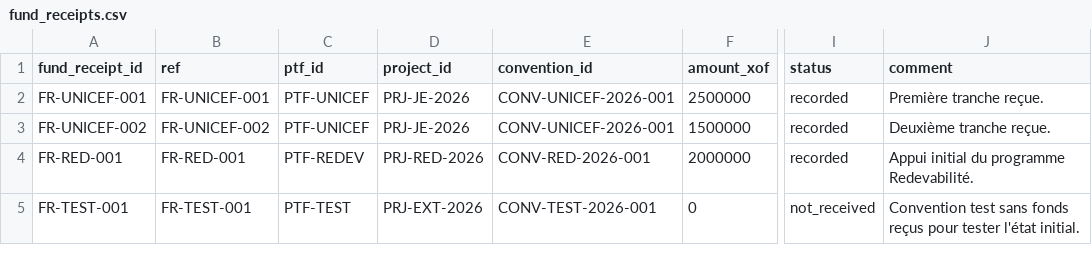
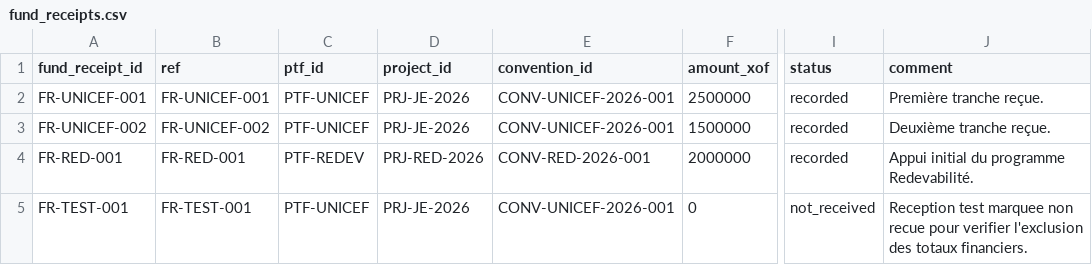
Before and after one commit to harlick-b/mjl-dolibarr-poc, a CSV file: custom/mjlfinancement/sample_data/seed/fund_receipts.csv, drawn as a sheet; only a part is shown, gaps mark what is left out; the diff names each change by its address in the sheet, - before the commit and + after, or states it on an @@ line.

Commit message:
Implement Phase 16 fund receipt management

```diff
--- a/custom/mjlfinancement/sample_data/seed/fund_receipts.csv
+++ b/custom/mjlfinancement/sample_data/seed/fund_receipts.csv
-C5 (ptf_id): PTF-TEST
+C5 (ptf_id): PTF-UNICEF
-D5 (project_id): PRJ-EXT-2026
+D5 (project_id): PRJ-JE-2026
-E5 (convention_id): CONV-TEST-2026-001
+E5 (convention_id): CONV-UNICEF-2026-001
-J5 (comment): Convention test sans fonds reçus pour tester l'état initial.
+J5 (comment): Reception test marquee non recue pour verifier l'exclusion des totaux financiers.
```
Also changed, not shown: custom/mjlfinancement/sample_data/seed/roles_permissions.csv, 16 other files.
